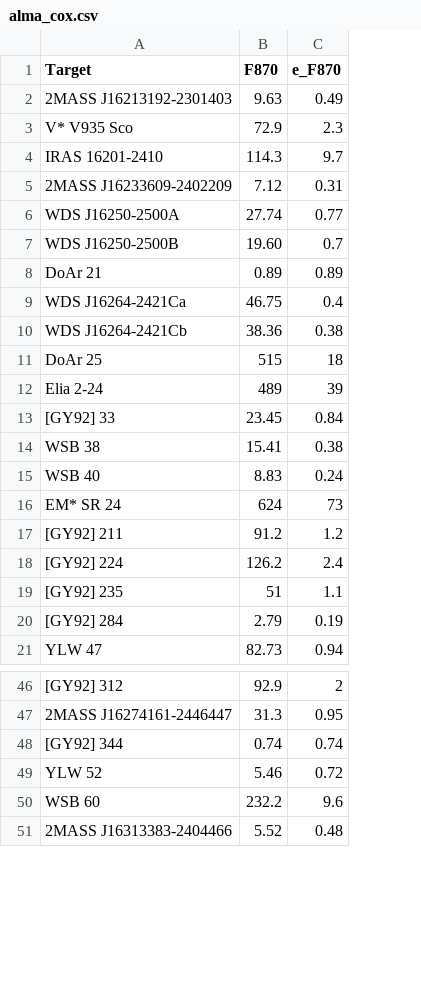
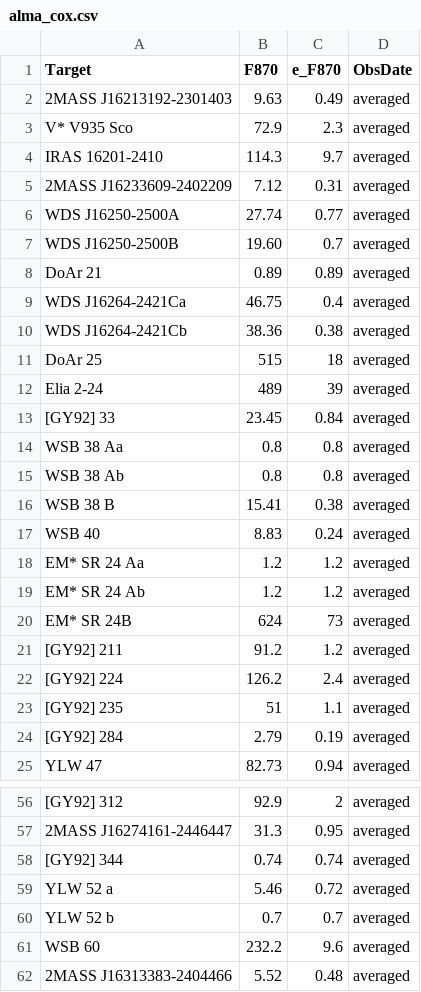
Before and after one commit to ElsevierSoftwareX/SOFTX-D-20-00075, a CSV file: database/alma_cox.csv, drawn as a sheet; only a part is shown, gaps mark what is left out; addresses are those after the commit; the diff covers the shown part only; the diff names each change by its address in the sheet, - before the commit and + after, or states it on an @@ line.

Commit message:
updated obs date info and binary component names

```diff
--- a/database/alma_cox.csv
+++ b/database/alma_cox.csv
+column D (ObsDate), rows 2-13: all averaged; rows 16-17: averaged | averaged; rows 20-25: all averaged; rows 56-59: all averaged; rows 61-62: averaged | averaged
+row 14: WSB 38 Aa | 0.8 | 0.8 | averaged
+row 15: WSB 38 Ab | 0.8 | 0.8 | averaged
-A16 (Target): WSB 38
+A16 (Target): WSB 38 B
+row 18: EM* SR 24 Aa | 1.2 | 1.2 | averaged
+row 19: EM* SR 24 Ab | 1.2 | 1.2 | averaged
-A20 (Target): EM* SR 24
+A20 (Target): EM* SR 24B
-A59 (Target): YLW 52
+A59 (Target): YLW 52 a
+row 60: YLW 52 b | 0.7 | 0.7 | averaged
```
Also changed, not shown: 6 added rows and 12 edited cells elsewhere in this file, 1 other file.
